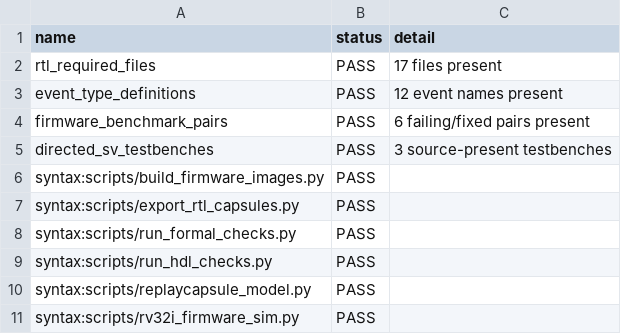
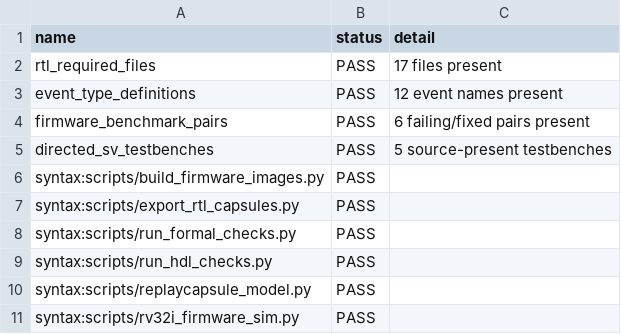
Before and after one commit to Tylerlee102/ASP-DAC, a CSV file: results/processed/summary.csv, drawn as a sheet; only a part is shown.

```diff
--- a/results/processed/summary.csv
+++ b/results/processed/summary.csv
@@ -4,3 +4,3 @@ event_type_definitions,PASS,12 event names present
 firmware_benchmark_pairs,PASS,6 failing/fixed pairs present
-directed_sv_testbenches,PASS,3 source-present testbenches
+directed_sv_testbenches,PASS,5 source-present testbenches
 syntax:scripts/build_firmware_images.py,PASS,
```
Also changed, not shown: results/processed/hdl_checks.csv, 15 other files.
